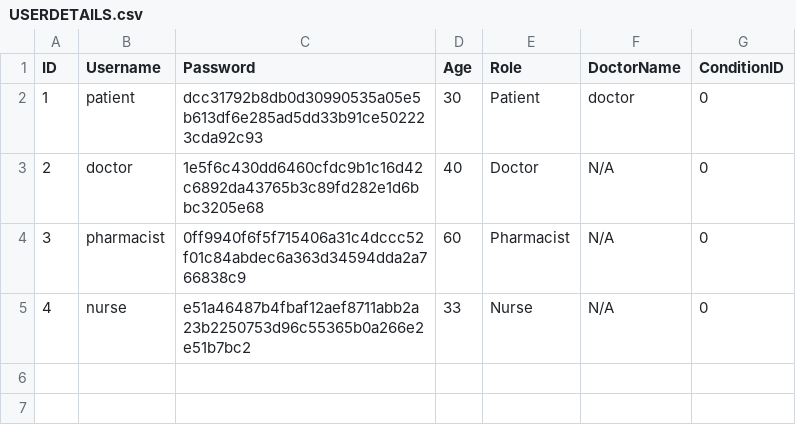
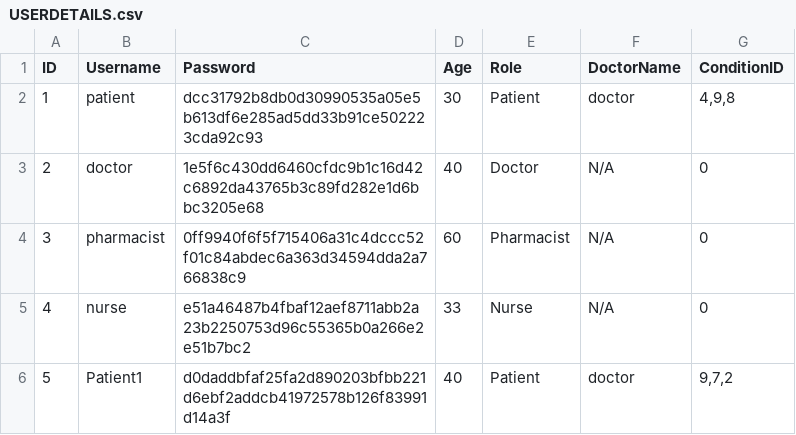
Before and after one commit to DanielAfitsinski/nhs, a CSV file: USERDETAILS.csv, drawn as a sheet; the diff names each change by its address in the sheet, - before the commit and + after, or states it on an @@ line.

Commit message:
patient having multiple conditions is now fully functional

```diff
--- a/USERDETAILS.csv
+++ b/USERDETAILS.csv
-G2 (ConditionID): 0
+G2 (ConditionID): 4,9,8
+row 6: 5 | Patient1 | d0daddbfaf25fa2d890203bfbb221d6ebf2addcb41972578b126f83991d14a3f | 40 | Patient | doctor | 9,7,2
```
Also changed, not shown: 2 other files.
